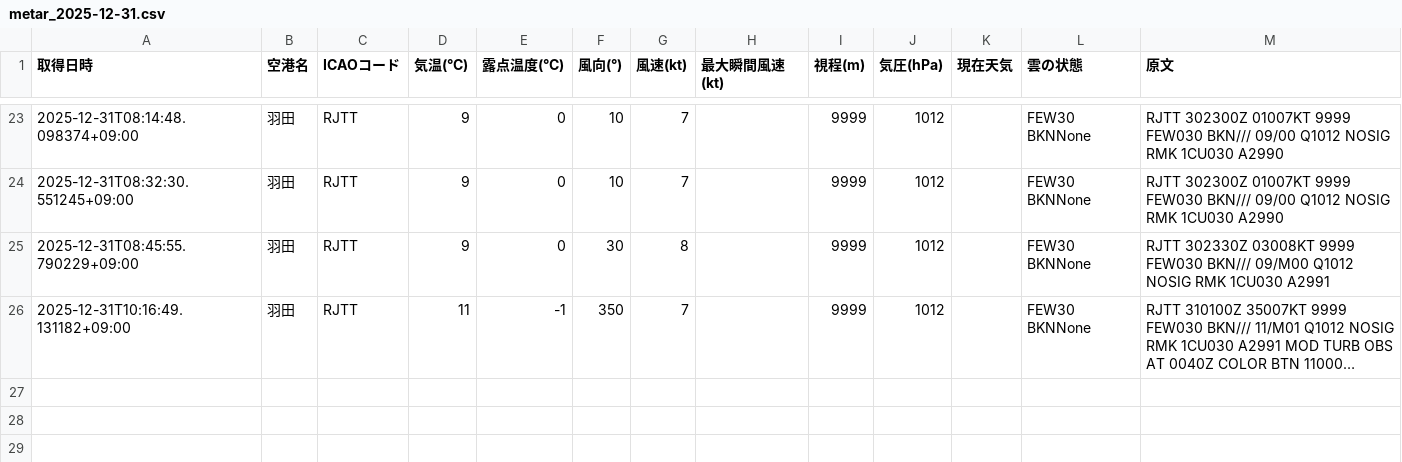
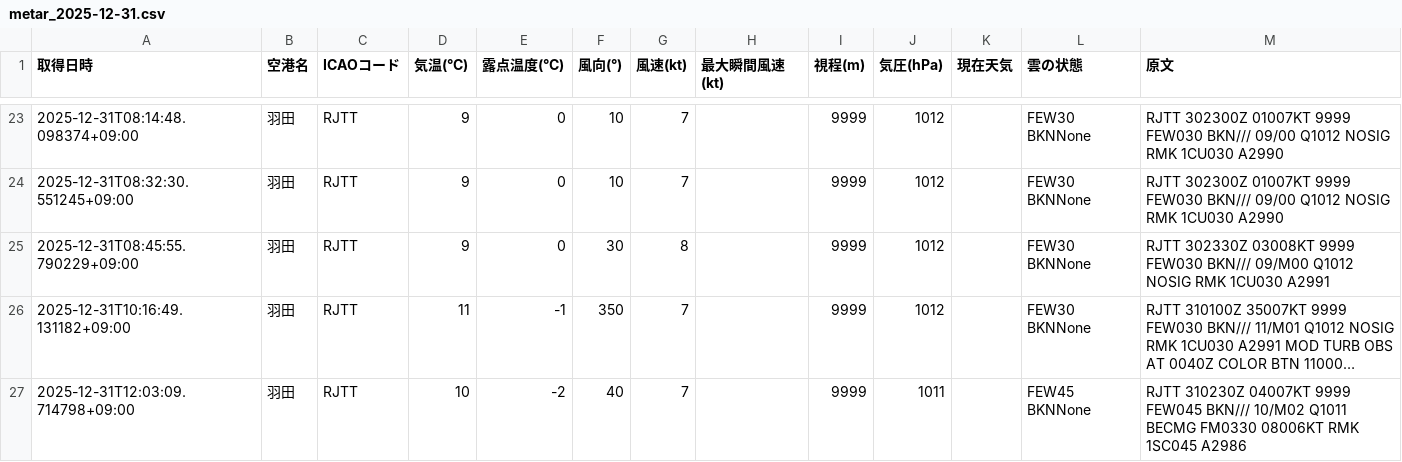
Before and after one commit to sun-1090/MATER-and-TAF, a CSV file: data/羽田/metar_2025-12-31.csv, drawn as a sheet; only a part is shown, gaps mark what is left out; long unchanged cells end in …; the diff names each change by its address in the sheet, - before the commit and + after, or states it on an @@ line.

```diff
--- a/data/羽田/metar_2025-12-31.csv
+++ b/data/羽田/metar_2025-12-31.csv
+row 27: 2025-12-31T12:03:09.714798+09:00 | 羽田 | RJTT | 10 | -2 | 40 | 7 |  | 9999 | 1011 |  | FEW45 BKNNone | RJTT 310230Z 04007KT 9999 FEW045 BKN/// 10/M02 Q1011 BECMG FM0330 08006KT RMK 1SC045 A2986
```
Also changed, not shown: data/大連/metar_2025-12-31.csv, data/天津/metar_2025-12-31.csv, 2 other files.
